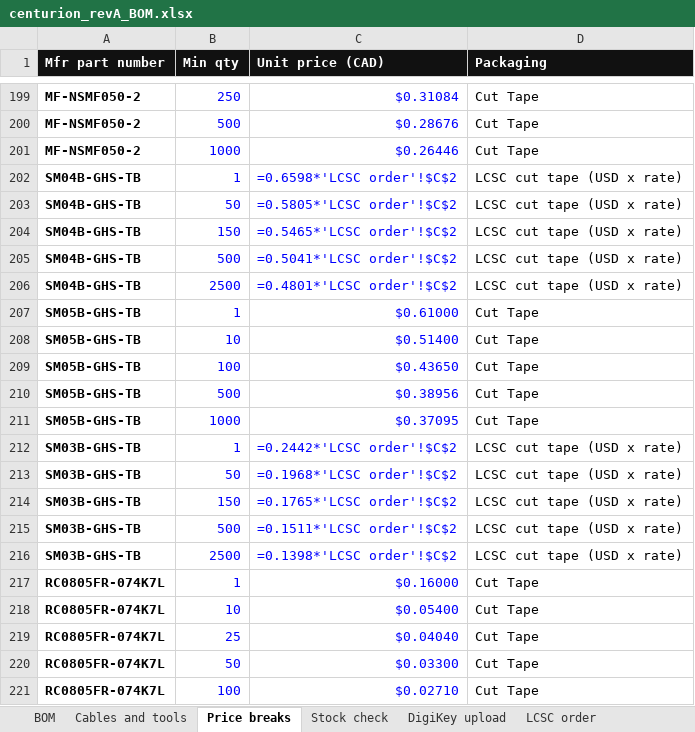
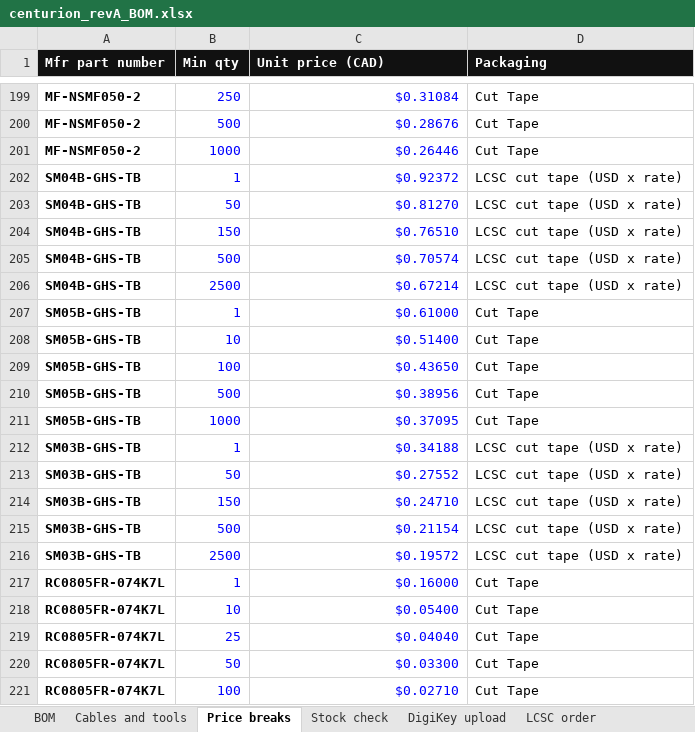
Before and after one commit to UW-VexU/UWAT-Centurion-Board, an Excel workbook: centurion/bom/centurion_revA_BOM.xlsx, sheet Price breaks, drawn as a sheet; only a part is shown, gaps mark what is left out; values as stored, in another font and other column widths than the file's, no borders; formulas without a stored value are shown as written; the diff names each change by its address in the sheet, - before the commit and + after, or states it on an @@ line.

```diff
--- a/centurion/bom/centurion_revA_BOM.xlsx (sheet Price breaks)
+++ b/centurion/bom/centurion_revA_BOM.xlsx (sheet Price breaks)
-C202 (Unit price (CAD)): =0.6598*'LCSC order'!$C$2
+C202 (Unit price (CAD)): $0.92372
-C203 (Unit price (CAD)): =0.5805*'LCSC order'!$C$2
+C203 (Unit price (CAD)): $0.81270
-C204 (Unit price (CAD)): =0.5465*'LCSC order'!$C$2
+C204 (Unit price (CAD)): $0.76510
-C205 (Unit price (CAD)): =0.5041*'LCSC order'!$C$2
+C205 (Unit price (CAD)): $0.70574
-C206 (Unit price (CAD)): =0.4801*'LCSC order'!$C$2
+C206 (Unit price (CAD)): $0.67214
-C212 (Unit price (CAD)): =0.2442*'LCSC order'!$C$2
+C212 (Unit price (CAD)): $0.34188
-C213 (Unit price (CAD)): =0.1968*'LCSC order'!$C$2
+C213 (Unit price (CAD)): $0.27552
-C214 (Unit price (CAD)): =0.1765*'LCSC order'!$C$2
+C214 (Unit price (CAD)): $0.24710
-C215 (Unit price (CAD)): =0.1511*'LCSC order'!$C$2
+C215 (Unit price (CAD)): $0.21154
-C216 (Unit price (CAD)): =0.1398*'LCSC order'!$C$2
+C216 (Unit price (CAD)): $0.19572
```
Also changed, not shown: sheet DigiKey upload, sheet BOM, sheet Stock check, sheet Cables and tools, sheet LCSC order.
